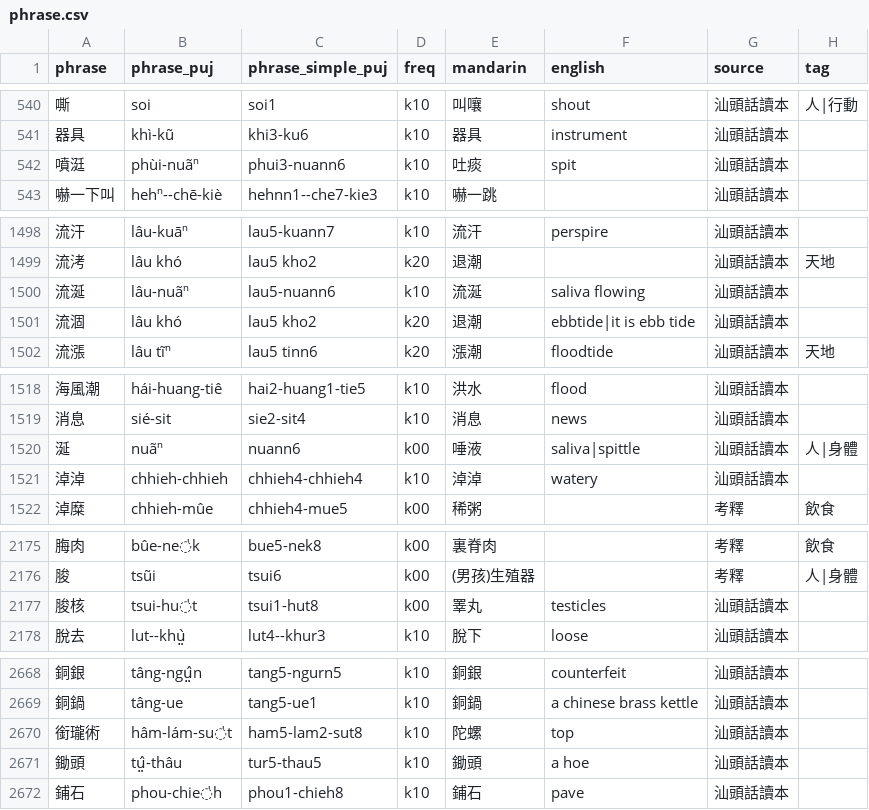
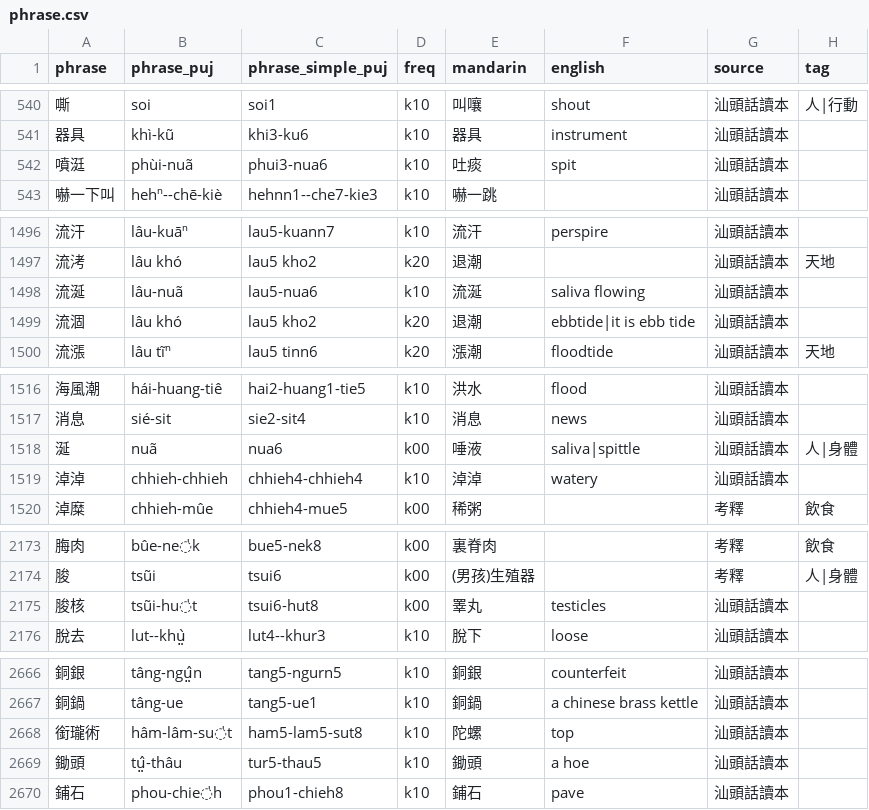
Before and after one commit to hokkien-writing/teochew-lexicon, a CSV file: phrase.csv, drawn as a sheet; only a part is shown, gaps mark what is left out; the diff covers the shown part only.

```diff
--- a/phrase.csv
+++ b/phrase.csv
@@ -541,3 +541,3 @@ phrase,phrase_puj,phrase_simple_puj,freq,mandarin,english,source,tag
 器具,khì-kũ,khi3-ku6,k10,器具,instrument,汕頭話讀本,
-噴涏,phùi-nuãⁿ,phui3-nuann6,k10,吐痰,spit,汕頭話讀本,
+噴涏,phùi-nuã,phui3-nua6,k10,吐痰,spit,汕頭話讀本,
 嚇一下叫,hehⁿ--chē-kiè,hehnn1--che7-kie3,k10,嚇一跳,,汕頭話讀本,
@@ -1499,3 +1497,3 @@ phrase,phrase_puj,phrase_simple_puj,freq,mandarin,english,source,tag
 流洘,lâu khó,lau5 kho2,k20,退潮,,汕頭話讀本,天地
-流涎,lâu-nuãⁿ,lau5-nuann6,k10,流涎,saliva flowing,汕頭話讀本,
+流涎,lâu-nuã,lau5-nua6,k10,流涎,saliva flowing,汕頭話讀本,
 流涸,lâu khó,lau5 kho2,k20,退潮,ebbtide|it is ebb tide,汕頭話讀本,
@@ -1519,3 +1517,3 @@ phrase,phrase_puj,phrase_simple_puj,freq,mandarin,english,source,tag
 消息,sié-sit,sie2-sit4,k10,消息,news,汕頭話讀本,
-涎,nuãⁿ,nuann6,k00,唾液,saliva|spittle,汕頭話讀本,人|身體
+涎,nuã,nua6,k00,唾液,saliva|spittle,汕頭話讀本,人|身體
 淖淖,chhieh-chhieh,chhieh4-chhieh4,k10,淖淖,watery,汕頭話讀本,
@@ -2176,3 +2174,3 @@ phrase,phrase_puj,phrase_simple_puj,freq,mandarin,english,source,tag
 脧,tsũi,tsui6,k00,(男孩)生殖器,,考釋,人|身體
-脧核,tsui-hu̍t,tsui1-hut8,k00,睪丸,testicles,汕頭話讀本,
+脧核,tsũi-hu̍t,tsui6-hut8,k00,睪丸,testicles,汕頭話讀本,
 脫去,lut--khṳ̀,lut4--khur3,k10,脫下,loose,汕頭話讀本,
@@ -2669,3 +2667,3 @@ phrase,phrase_puj,phrase_simple_puj,freq,mandarin,english,source,tag
 銅鍋,tâng-ue,tang5-ue1,k10,銅鍋,a chinese brass kettle,汕頭話讀本,
-銜瓏術,hâm-lám-su̍t,ham5-lam2-sut8,k10,陀螺,top,汕頭話讀本,
+銜瓏術,hâm-lâm-su̍t,ham5-lam5-sut8,k10,陀螺,top,汕頭話讀本,
 鋤頭,tṳ̂-thâu,tur5-thau5,k10,鋤頭,a hoe,汕頭話讀本,
```
Also changed, not shown: 3 added rows, 6 removed rows and 10 edited cells elsewhere in this file.
